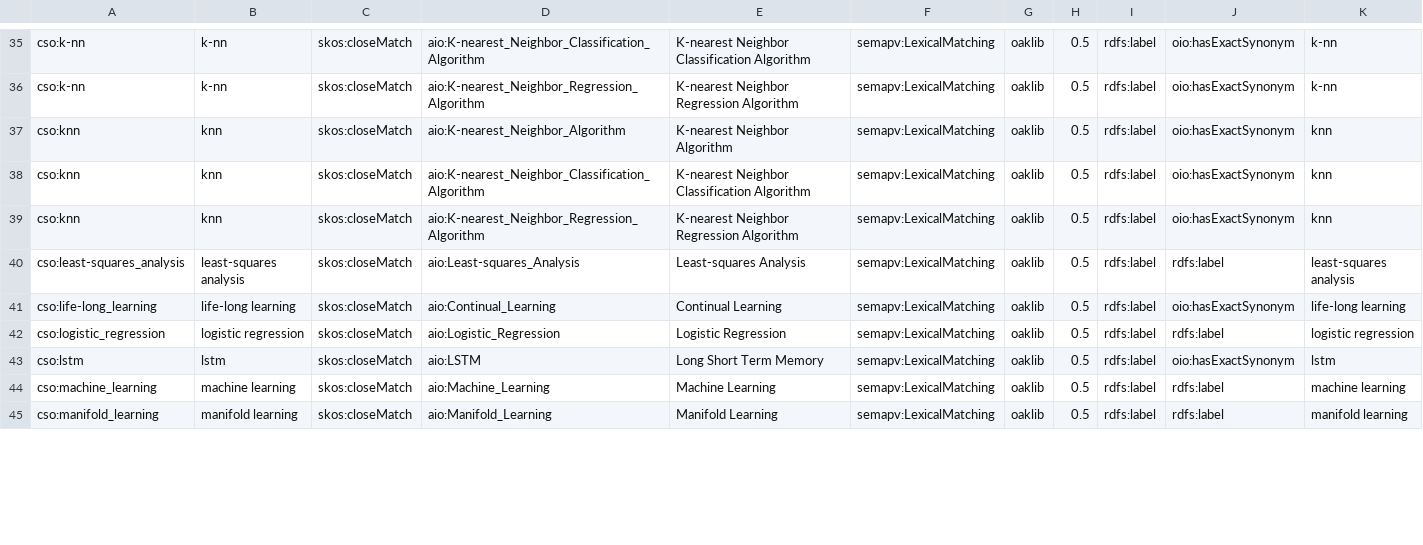
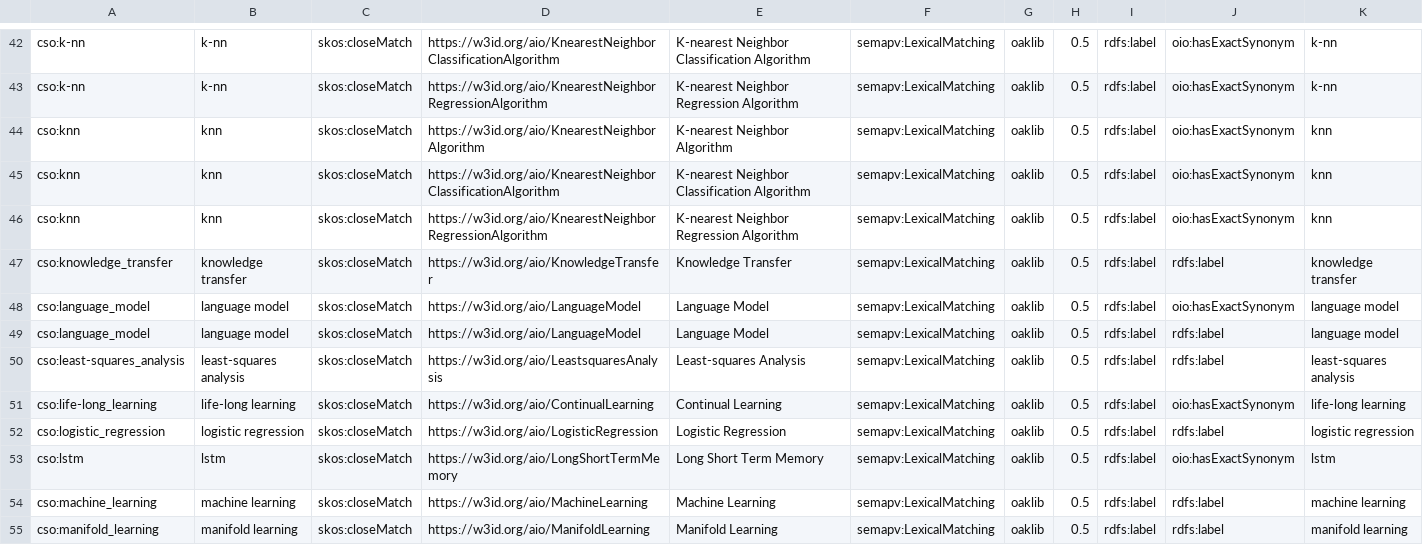
Before and after one commit to berkeleybop/artificial-intelligence-ontology, a TSV file: src/mappings/aio-to-cso.sssom.tsv, drawn as a sheet; only a part is shown, gaps mark what is left out; addresses are those after the commit; the diff covers the shown part only; the diff names each change by its address in the sheet, - before the commit and + after, or states it on an @@ line.

```diff
--- a/src/mappings/aio-to-cso.sssom.tsv
+++ b/src/mappings/aio-to-cso.sssom.tsv
-D42: aio:K-nearest_Neighbor_Classification_Algorithm
+D42: https://w3id.org/aio/KnearestNeighborClassificationAlgorithm
-D43: aio:K-nearest_Neighbor_Regression_Algorithm
+D43: https://w3id.org/aio/KnearestNeighborRegressionAlgorithm
-D44: aio:K-nearest_Neighbor_Algorithm
+D44: https://w3id.org/aio/KnearestNeighborAlgorithm
-D45: aio:K-nearest_Neighbor_Classification_Algorithm
+D45: https://w3id.org/aio/KnearestNeighborClassificationAlgorithm
-D46: aio:K-nearest_Neighbor_Regression_Algorithm
+D46: https://w3id.org/aio/KnearestNeighborRegressionAlgorithm
+row 47: cso:knowledge_transfer | knowledge transfer | skos:closeMatch | https://w3id.org/aio/KnowledgeTransfer | Knowledge Transfer | semapv:LexicalMatching | oaklib | 0.5 | rdfs:label | rdfs:label | knowledge transfer
+row 48: cso:language_model | language model | skos:closeMatch | https://w3id.org/aio/LanguageModel | Language Model | semapv:LexicalMatching | oaklib | 0.5 | rdfs:label | oio:hasExactSynonym | language model
+row 49: cso:language_model | language model | skos:closeMatch | https://w3id.org/aio/LanguageModel | Language Model | semapv:LexicalMatching | oaklib | 0.5 | rdfs:label | rdfs:label | language model
-D50: aio:Least-squares_Analysis
+D50: https://w3id.org/aio/LeastsquaresAnalysis
-D51: aio:Continual_Learning
+D51: https://w3id.org/aio/ContinualLearning
-D52: aio:Logistic_Regression
+D52: https://w3id.org/aio/LogisticRegression
-D53: aio:LSTM
+D53: https://w3id.org/aio/LongShortTermMemory
-D54: aio:Machine_Learning
+D54: https://w3id.org/aio/MachineLearning
-D55: aio:Manifold_Learning
+D55: https://w3id.org/aio/ManifoldLearning
```
Also changed, not shown: 10 added rows and 40 edited cells elsewhere in this file, src/mappings/aio-to-edam.sssom.tsv, src/mappings/aio-to-mlo.sssom.tsv, 14 other files.
